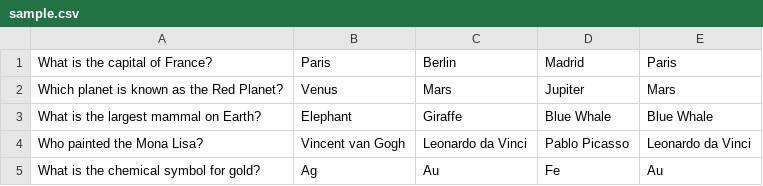
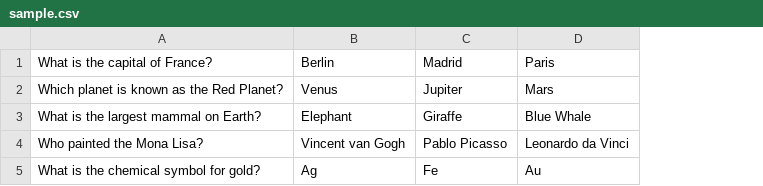
Before and after one commit to gmondo/liquizza, a CSV file: sample.csv, drawn as a sheet; removed rows and columns are numbered as before the commit, all else as after; the diff names each change by its address in the sheet, - before the commit and + after, or states it on an @@ line.

Commit message:
don't repeat right answer

```diff
--- a/sample.csv
+++ b/sample.csv
-column C, rows 1-5: Berlin | Mars | Giraffe | Leonardo da Vinci | Au
-B1: Paris
+B1: Berlin
-C3: Blue Whale
+C3: Giraffe
```
